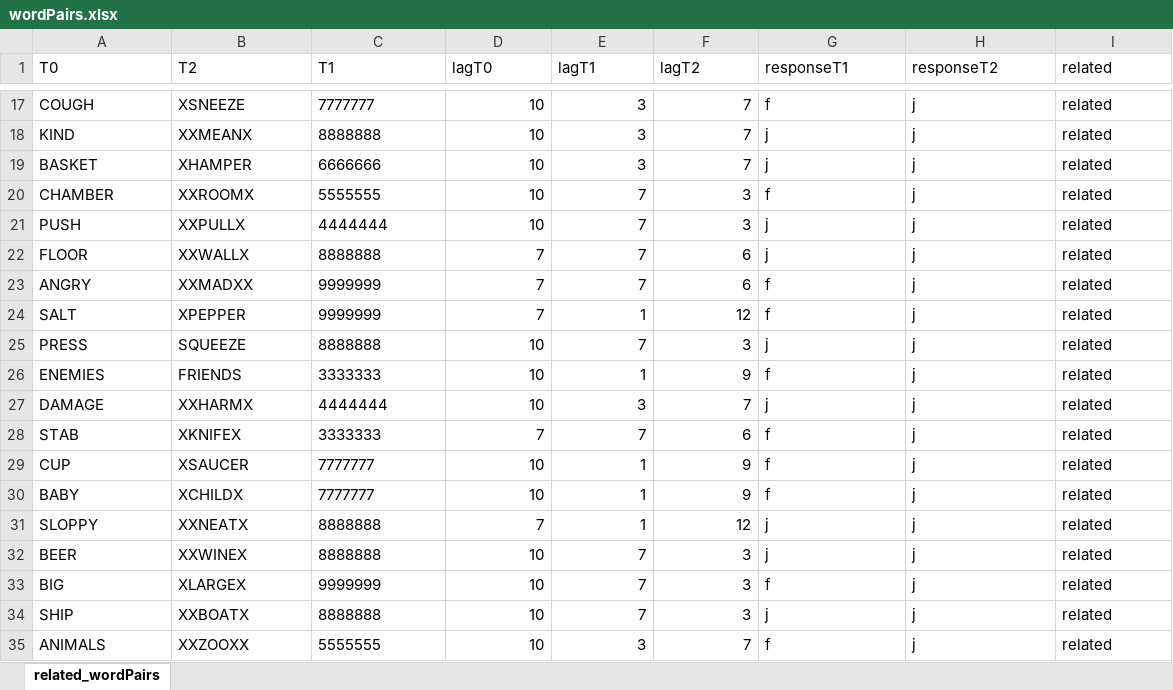
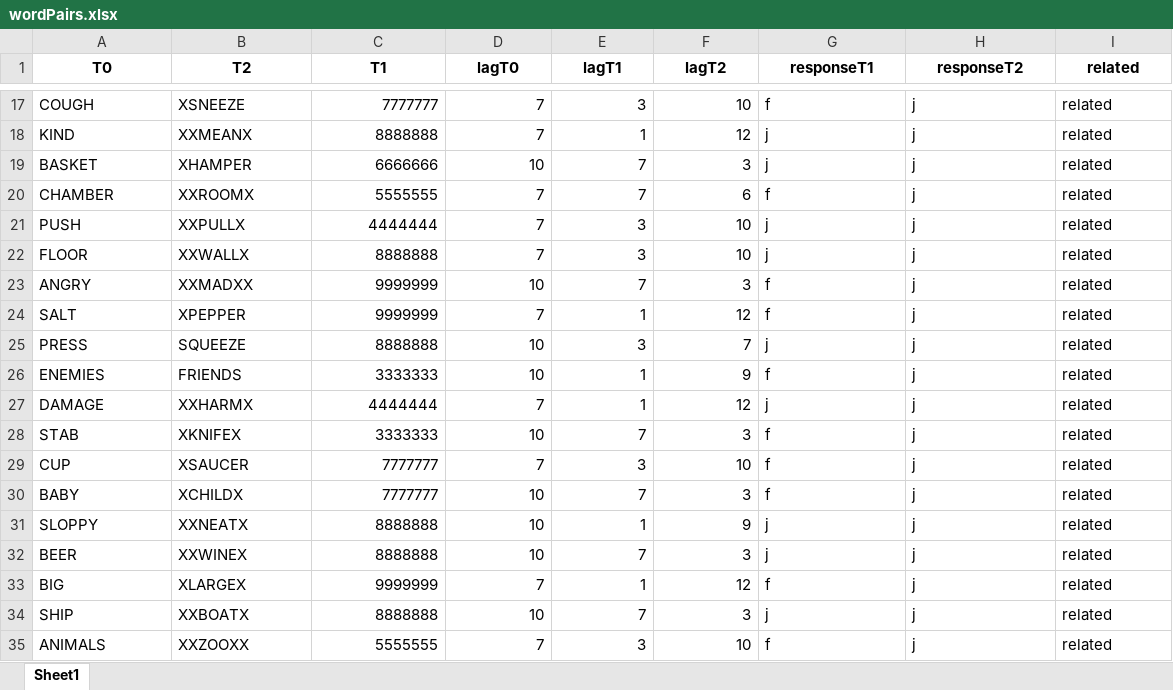
Before and after one commit to ugpavlov/Luck1996_presentationCode, an Excel workbook: languages/en/wordPairs.xlsx, sheet Sheet1, drawn as a sheet; only a part is shown, gaps mark what is left out; values as stored, in another font and other column widths than the file's, no borders; the diff covers the shown part only; the diff names each change by its address in the sheet, - before the commit and + after, or states it on an @@ line.

```diff
--- a/languages/en/wordPairs.xlsx (sheet Sheet1)
+++ b/languages/en/wordPairs.xlsx (sheet Sheet1)
-sheet tab: related_wordPairs
+sheet tab: Sheet1
@@ A1:I1 bold: off → on, alignment: left → center @@
-C17:C35 alignment: left
+C17:C35 alignment: right
-D17:D18 (lagT0): 10
+D17:D18 (lagT0): 7
-F17 (lagT2): 7
+F17 (lagT2): 10
-E18 (lagT1): 3
+E18 (lagT1): 1
-F18 (lagT2): 7
+F18 (lagT2): 12
-E19 (lagT1): 3
+E19 (lagT1): 7
-F19 (lagT2): 7
+F19 (lagT2): 3
-D20:D21 (lagT0): 10
+D20:D21 (lagT0): 7
-F20 (lagT2): 3
+F20 (lagT2): 6
-E21:E22 (lagT1): 7
+E21:E22 (lagT1): 3
-F21 (lagT2): 3
+F21 (lagT2): 10
-F22 (lagT2): 6
+F22 (lagT2): 10
-D23 (lagT0): 7
+D23 (lagT0): 10
-F23 (lagT2): 6
+F23 (lagT2): 3
-E25 (lagT1): 7
+E25 (lagT1): 3
-F25 (lagT2): 3
+F25 (lagT2): 7
-D27 (lagT0): 10
+D27 (lagT0): 7
-E27 (lagT1): 3
+E27 (lagT1): 1
-F27 (lagT2): 7
+F27 (lagT2): 12
-D28 (lagT0): 7
+D28 (lagT0): 10
-F28 (lagT2): 6
+F28 (lagT2): 3
-D29 (lagT0): 10
+D29 (lagT0): 7
-E29 (lagT1): 1
+E29 (lagT1): 3
-F29 (lagT2): 9
+F29 (lagT2): 10
-E30 (lagT1): 1
+E30 (lagT1): 7
-F30 (lagT2): 9
+F30 (lagT2): 3
-D31 (lagT0): 7
+D31 (lagT0): 10
-F31 (lagT2): 12
+F31 (lagT2): 9
-D33 (lagT0): 10
+D33 (lagT0): 7
-E33 (lagT1): 7
+E33 (lagT1): 1
-F33 (lagT2): 3
+F33 (lagT2): 12
-D35 (lagT0): 10
+D35 (lagT0): 7
-F35 (lagT2): 7
+F35 (lagT2): 10
```
Also changed, not shown: 1404 edited cells and cell formats elsewhere in this sheet, languages/Dutch/wordPairs.xlsx, languages/es/wordPairs.xlsx.
